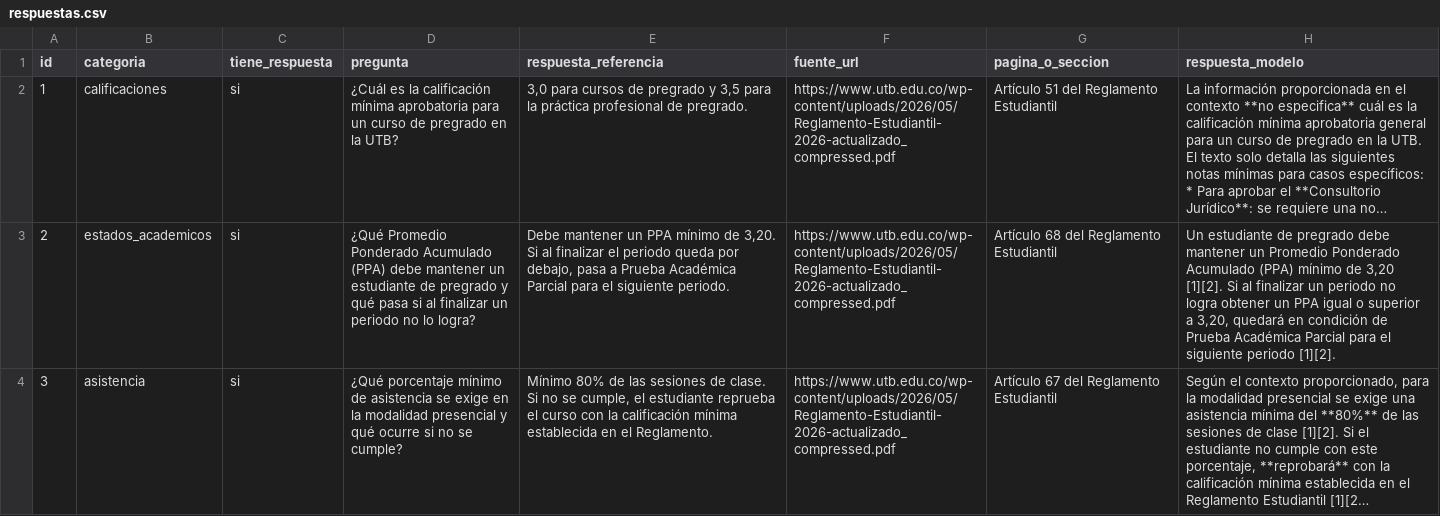
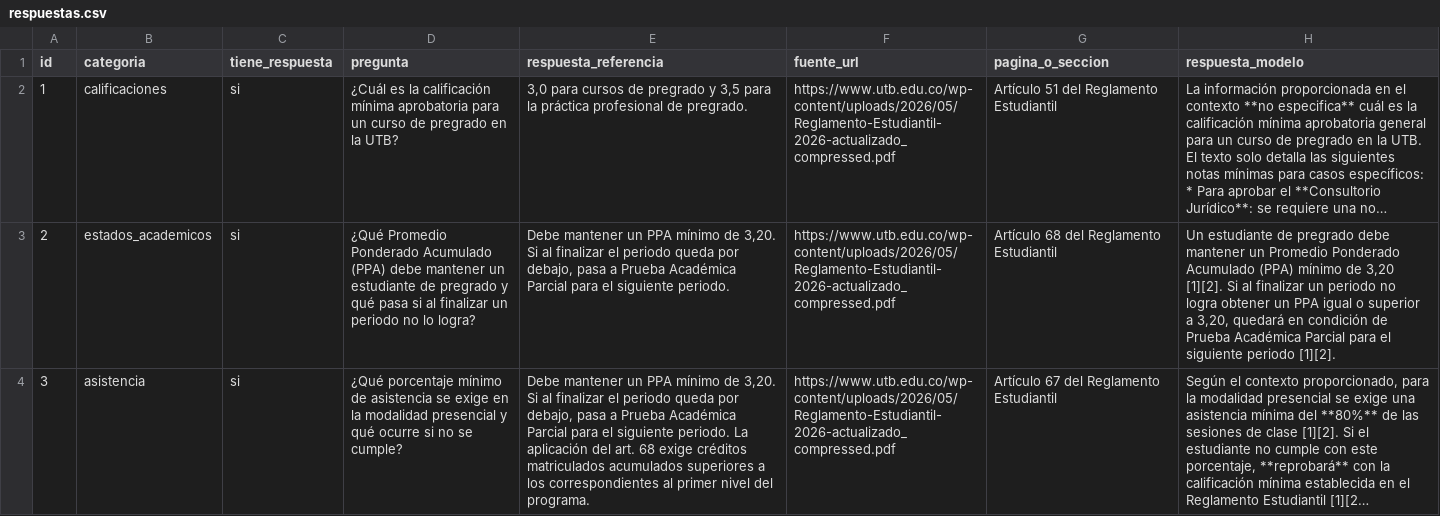
Before and after one commit to alexvirimi/ToolIA-Bot, a CSV file: experiments/rag/respuestas.csv, drawn as a sheet; only a part is shown; long unchanged cells end in …; the diff covers the shown part only; the diff names each change by its address in the sheet, - before the commit and + after, or states it on an @@ line.

```diff
--- a/experiments/rag/respuestas.csv
+++ b/experiments/rag/respuestas.csv
-E4 (respuesta_referencia): Mínimo 80% de las sesiones de clase. Si no se cumple, el estudiante reprueba el curso con la calificación mínima establecida en el Reglamento.
+E4 (respuesta_referencia): Debe mantener un PPA mínimo de 3,20. Si al finalizar el periodo queda por debajo, pasa a Prueba Académica Parcial para el siguiente periodo. La aplicación del art. 68 exige créditos matriculados acumulados superiores a los correspondientes al primer nivel del programa.
```
Also changed, not shown: 4 edited cells elsewhere in this file, data/preguntas.csv, rag_test/corridas/mejora80-final2-57/respuestas.csv, 5 other files.
